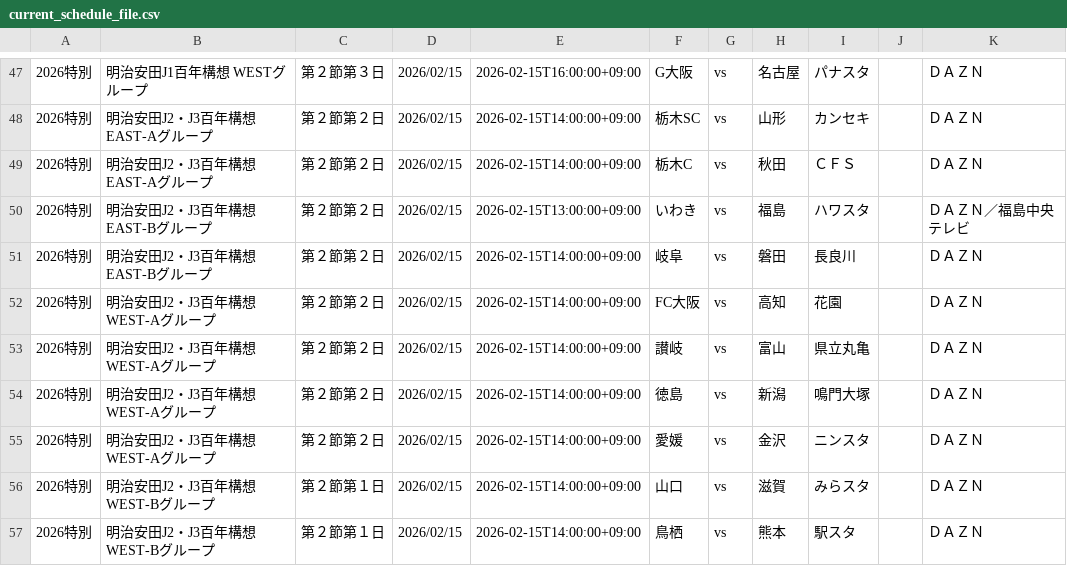
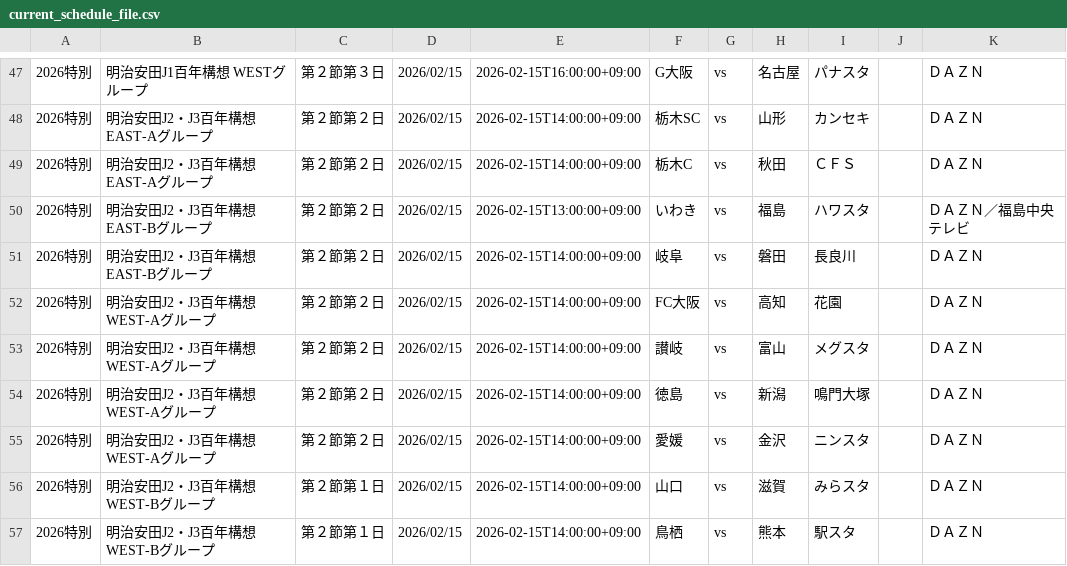
Before and after one commit to k-addtimes/jleague_open_data, a CSV file: current_schedule_file.csv, drawn as a sheet; only a part is shown, gaps mark what is left out.

Commit message:
Auto Update schedule CSV from GAS

```diff
--- a/current_schedule_file.csv
+++ b/current_schedule_file.csv
@@ -52,3 +52,3 @@
 "2026特別","明治安田J2・J3百年構想 WEST-Aグループ","第２節第２日","2026/02/15","2026-02-15T14:00:00+09:00","FC大阪","vs","高知","花園","","ＤＡＺＮ"
-"2026特別","明治安田J2・J3百年構想 WEST-Aグループ","第２節第２日","2026/02/15","2026-02-15T14:00:00+09:00","讃岐","vs","富山","県立丸亀","","ＤＡＺＮ"
+"2026特別","明治安田J2・J3百年構想 WEST-Aグループ","第２節第２日","2026/02/15","2026-02-15T14:00:00+09:00","讃岐","vs","富山","メグスタ","","ＤＡＺＮ"
 "2026特別","明治安田J2・J3百年構想 WEST-Aグループ","第２節第２日","2026/02/15","2026-02-15T14:00:00+09:00","徳島","vs","新潟","鳴門大塚","","ＤＡＺＮ"
```
